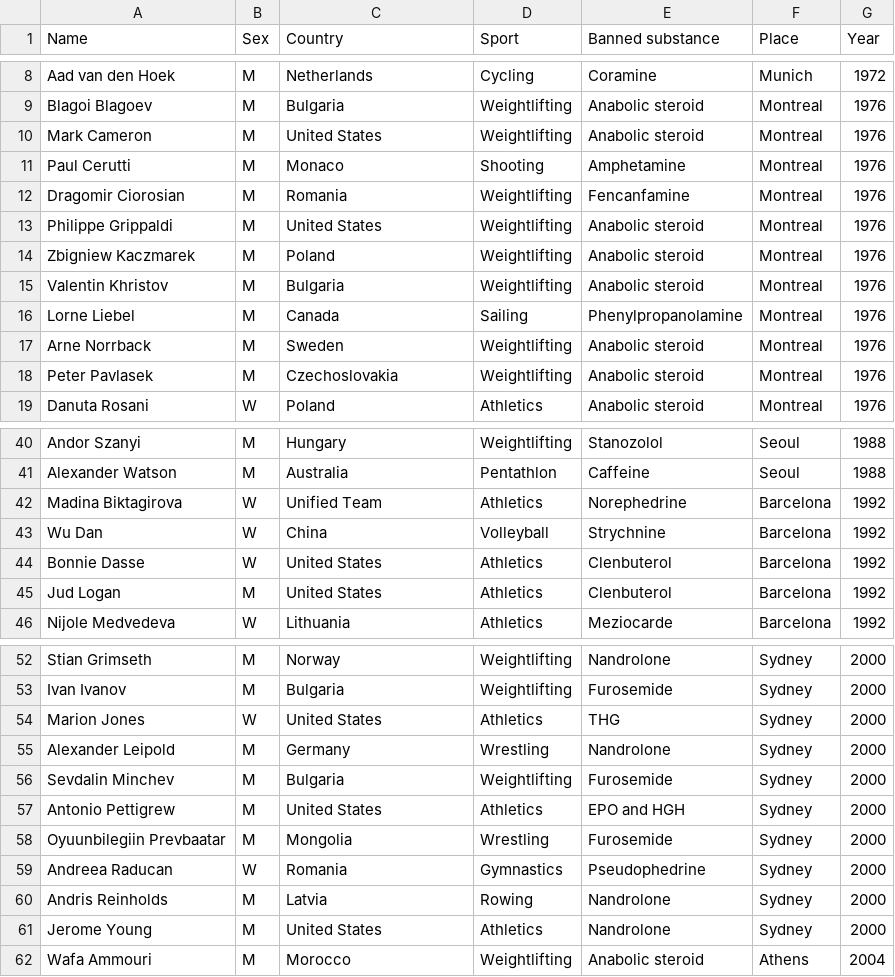
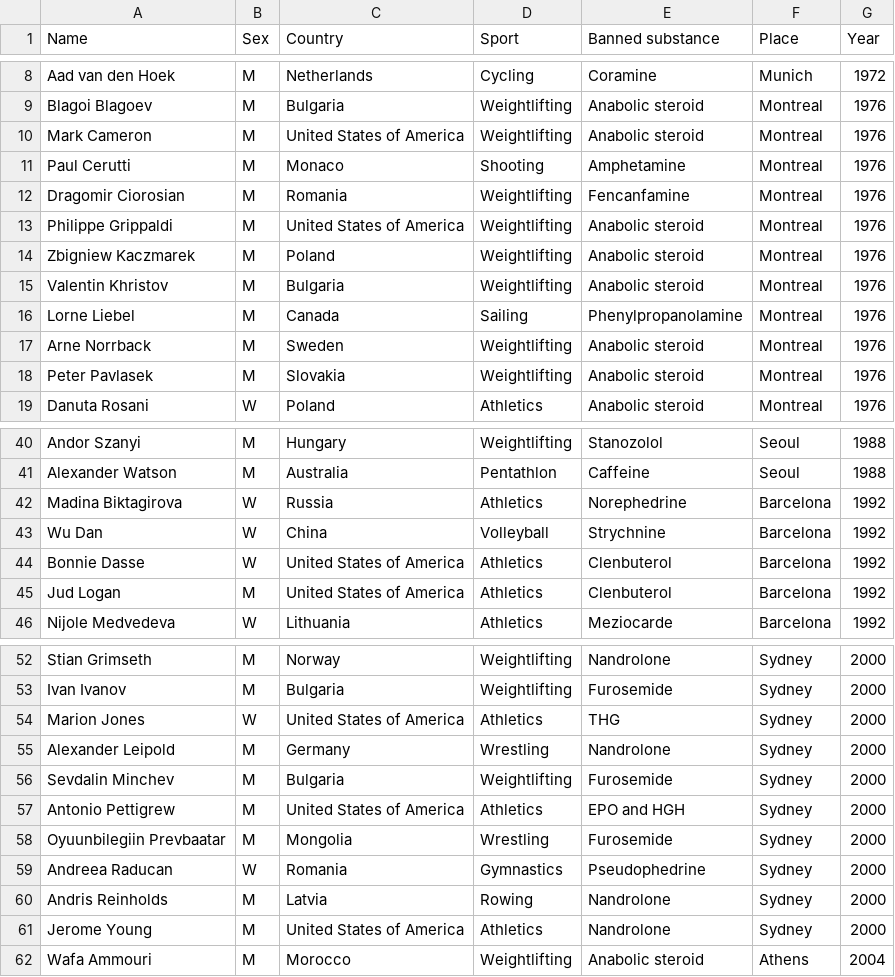
Before and after one commit to Ahcinn13/APPR-2014-15, a CSV file: podatki/doping_at_the_summer_olympic_games.csv, drawn as a sheet; only a part is shown, gaps mark what is left out; the diff covers the shown part only.

Commit message:
Podatki

```diff
--- a/podatki/doping_at_the_summer_olympic_games.csv
+++ b/podatki/doping_at_the_summer_olympic_games.csv
@@ -9,6 +9,6 @@ Aad van den Hoek;M;Netherlands;Cycling;Coramine;Munich;1972
 Blagoi Blagoev;M;Bulgaria;Weightlifting;Anabolic steroid;Montreal;1976
-Mark Cameron;M;United States;Weightlifting;Anabolic steroid;Montreal;1976
+Mark Cameron;M;United States of America;Weightlifting;Anabolic steroid;Montreal;1976
 Paul Cerutti;M;Monaco;Shooting;Amphetamine;Montreal;1976
 Dragomir Ciorosian;M;Romania;Weightlifting;Fencanfamine;Montreal;1976
-Philippe Grippaldi;M;United States;Weightlifting;Anabolic steroid;Montreal;1976
+Philippe Grippaldi;M;United States of America;Weightlifting;Anabolic steroid;Montreal;1976
 Zbigniew Kaczmarek;M;Poland;Weightlifting;Anabolic steroid;Montreal;1976
@@ -17,3 +17,3 @@ Lorne Liebel;M;Canada;Sailing;Phenylpropanolamine;Montreal;1976
 Arne Norrback;M;Sweden;Weightlifting;Anabolic steroid;Montreal;1976
-Peter Pavlasek;M;Czechoslovakia;Weightlifting;Anabolic steroid;Montreal;1976
+Peter Pavlasek;M;Slovakia;Weightlifting;Anabolic steroid;Montreal;1976
 Danuta Rosani;W;Poland;Athletics;Anabolic steroid;Montreal;1976
@@ -41,6 +41,6 @@ Andor Szanyi;M;Hungary;Weightlifting;Stanozolol;Seoul;1988
 Alexander Watson;M;Australia;Pentathlon;Caffeine;Seoul;1988
-Madina Biktagirova;W;Unified Team;Athletics;Norephedrine;Barcelona;1992
+Madina Biktagirova;W;Russia;Athletics;Norephedrine;Barcelona;1992
 Wu Dan;W;China;Volleyball;Strychnine;Barcelona;1992
-Bonnie Dasse;W;United States;Athletics;Clenbuterol;Barcelona;1992
-Jud Logan;M;United States;Athletics;Clenbuterol;Barcelona;1992
+Bonnie Dasse;W;United States of America;Athletics;Clenbuterol;Barcelona;1992
+Jud Logan;M;United States of America;Athletics;Clenbuterol;Barcelona;1992
 Nijole Medvedeva;W;Lithuania;Athletics;Meziocarde;Barcelona;1992
@@ -53,6 +53,6 @@ Stian Grimseth;M;Norway;Weightlifting;Nandrolone;Sydney;2000
 Ivan Ivanov;M;Bulgaria;Weightlifting;Furosemide;Sydney;2000
-Marion Jones;W;United States;Athletics;THG;Sydney;2000
+Marion Jones;W;United States of America;Athletics;THG;Sydney;2000
 Alexander Leipold;M;Germany;Wrestling;Nandrolone;Sydney;2000
 Sevdalin Minchev;M;Bulgaria;Weightlifting;Furosemide;Sydney;2000
-Antonio Pettigrew;M;United States;Athletics;EPO and HGH;Sydney;2000
+Antonio Pettigrew;M;United States of America;Athletics;EPO and HGH;Sydney;2000
 Oyuunbilegiin Prevbaatar;M;Mongolia;Wrestling;Furosemide;Sydney;2000
@@ -60,3 +60,3 @@ Andreea Raducan;W;Romania;Gymnastics;Pseudophedrine;Sydney;2000
 Andris Reinholds;M;Latvia;Rowing;Nandrolone;Sydney;2000
-Jerome Young;M;United States;Athletics;Nandrolone;Sydney;2000
+Jerome Young;M;United States of America;Athletics;Nandrolone;Sydney;2000
 Wafa Ammouri;M;Morocco;Weightlifting;Anabolic steroid;Athens;2004
```
Also changed, not shown: 6 edited cells elsewhere in this file, podatki/doping_at_the_winter_olympic_games.csv.
